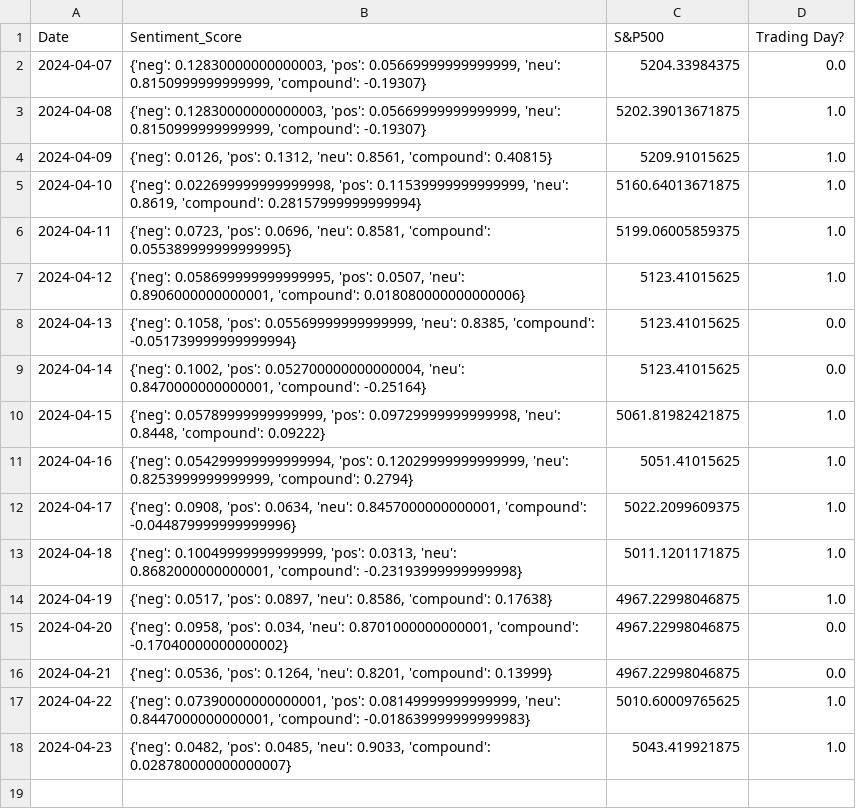
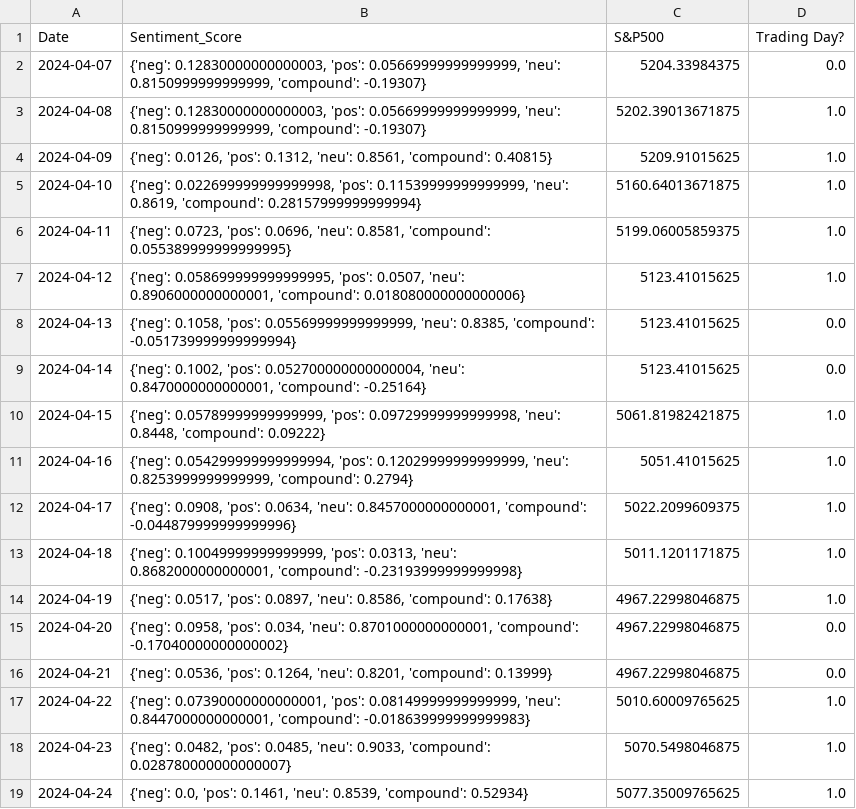
Before and after one commit to matebmx/Stock-Market-Sentiment-Analysis, a CSV file: daily_data.csv, drawn as a sheet.

Commit message:
Daily data

```diff
--- a/daily_data.csv
+++ b/daily_data.csv
@@ -17,2 +17,3 @@ Date,Sentiment_Score,S&P500,Trading Day?
 2024-04-22,"{'neg': 0.07390000000000001, 'pos': 0.08149999999999999, 'neu': 0.8447000000000001, 'compound': -0.018639999999999983}",5010.60009765625,1.0
-2024-04-23,"{'neg': 0.0482, 'pos': 0.0485, 'neu': 0.9033, 'compound': 0.028780000000000007}",5043.419921875,1.0
+2024-04-23,"{'neg': 0.0482, 'pos': 0.0485, 'neu': 0.9033, 'compound': 0.028780000000000007}",5070.5498046875,1.0
+2024-04-24,"{'neg': 0.0, 'pos': 0.1461, 'neu': 0.8539, 'compound': 0.52934}",5077.35009765625,1.0
```
Also changed, not shown: predictions.csv, 2 other files.
